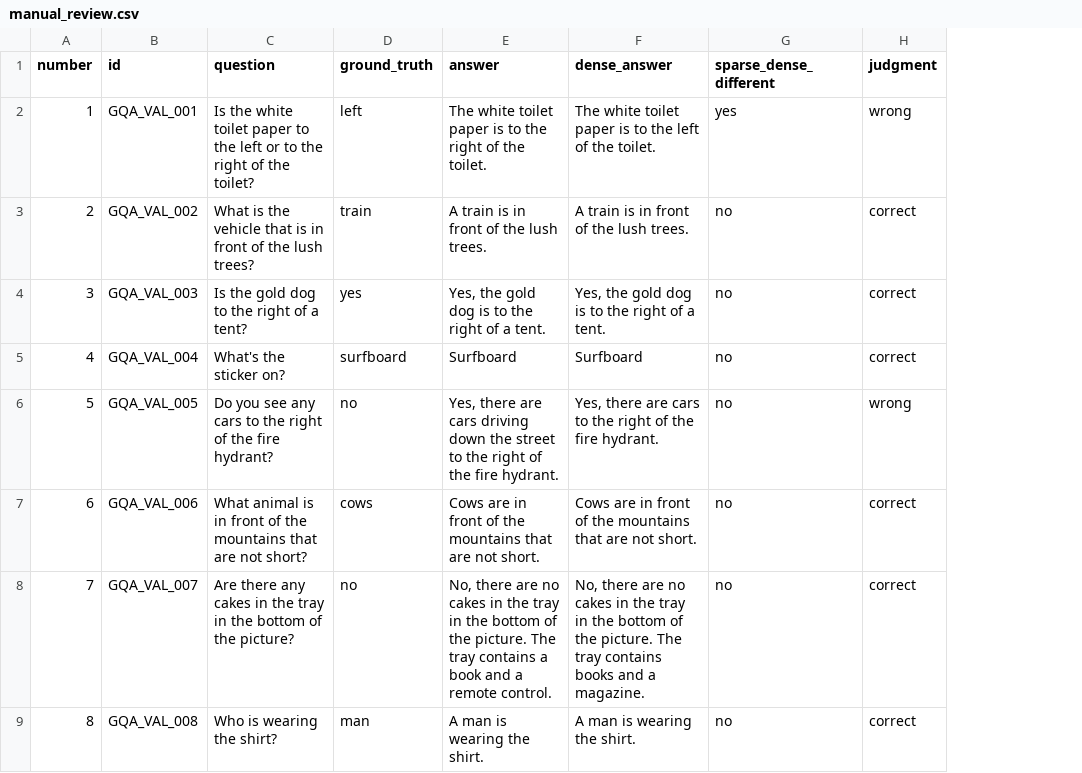
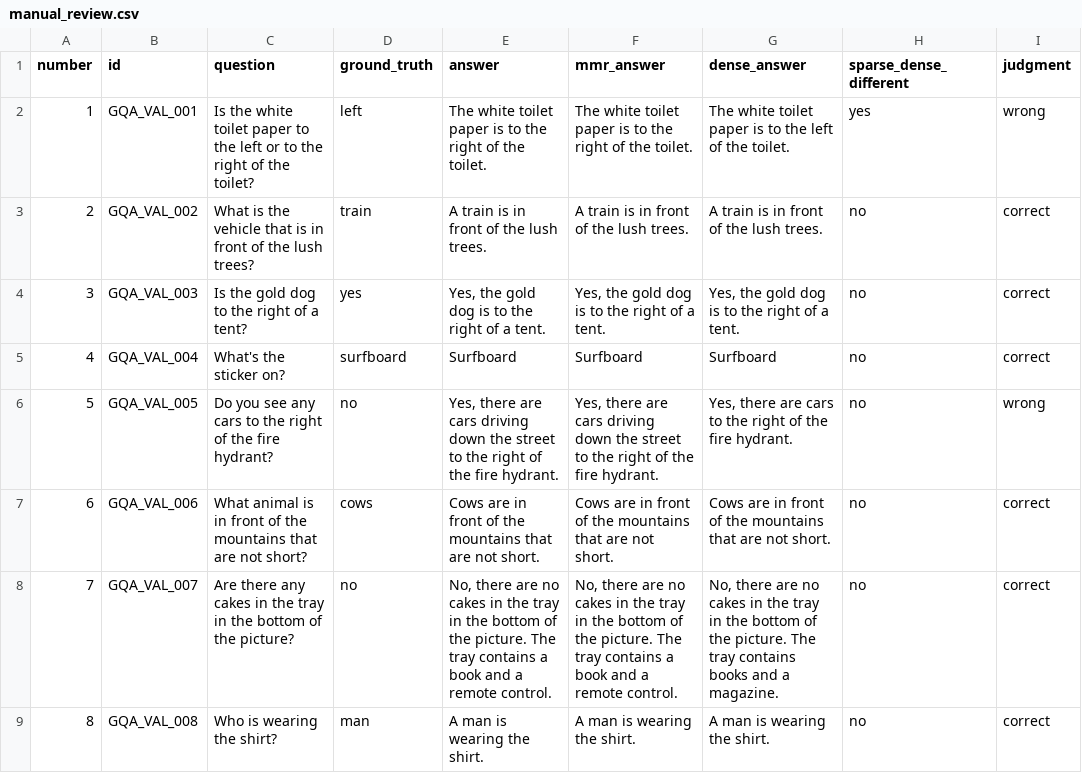
Before and after one commit to vinhhna/thesis, a CSV file: manual_review.csv, drawn as a sheet; only a part is shown; the diff names each change by its address in the sheet, - before the commit and + after, or states it on an @@ line.

```diff
--- a/manual_review.csv
+++ b/manual_review.csv
+column F (mmr_answer), rows 2-9: The white toilet paper is to the right of the toilet. | A train is in front of the lush trees. | Yes, the gold dog is to the right of a tent. | Surfboard | Yes, there are cars driving down the street to the right of the fire hydrant. | Cows are in front of the mountains that are not short. | No, there are no cakes in the tray in the bottom of the picture. The tray contains a book and a remote control. | A man is wearing the shirt.
```
Also changed, not shown: 6 other files.
